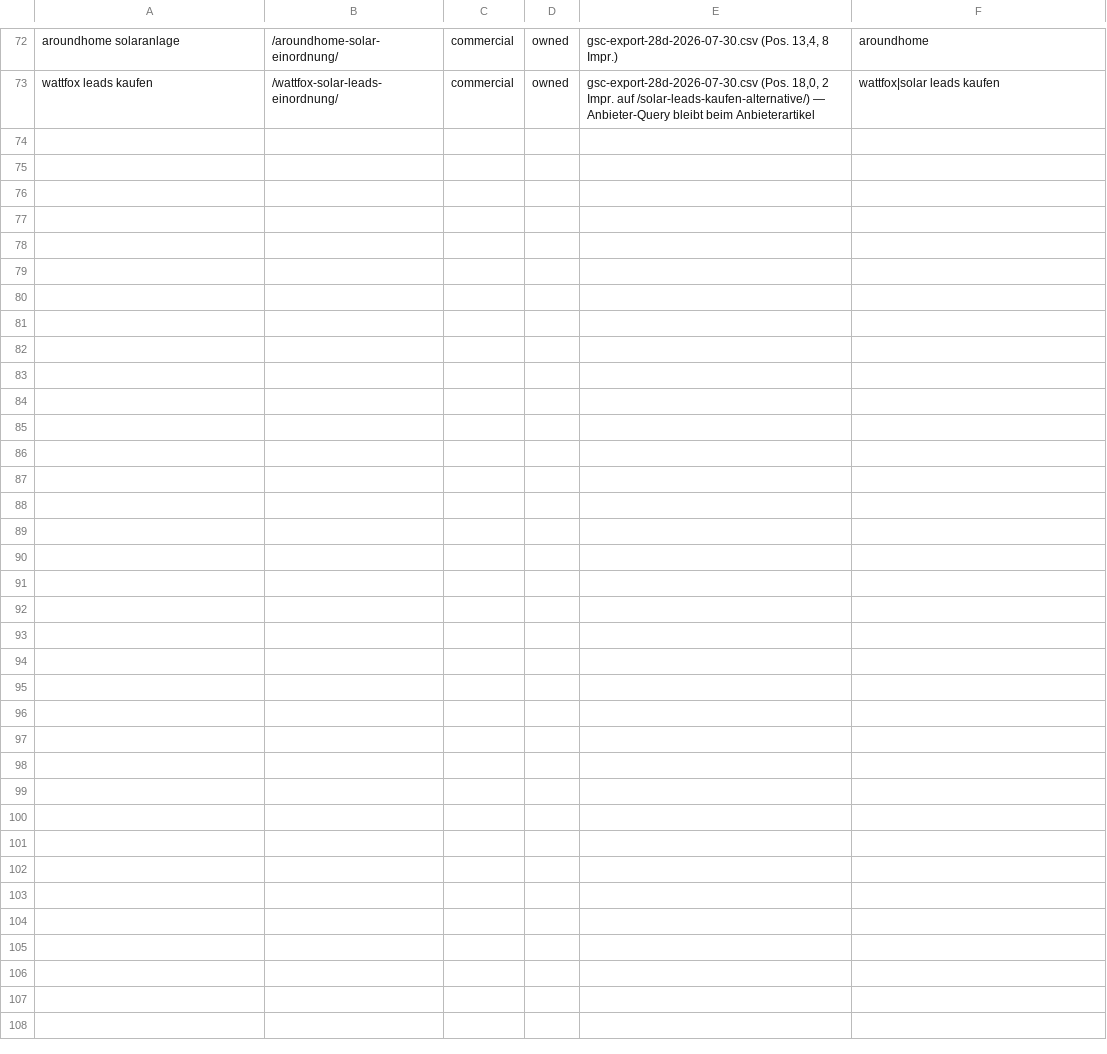
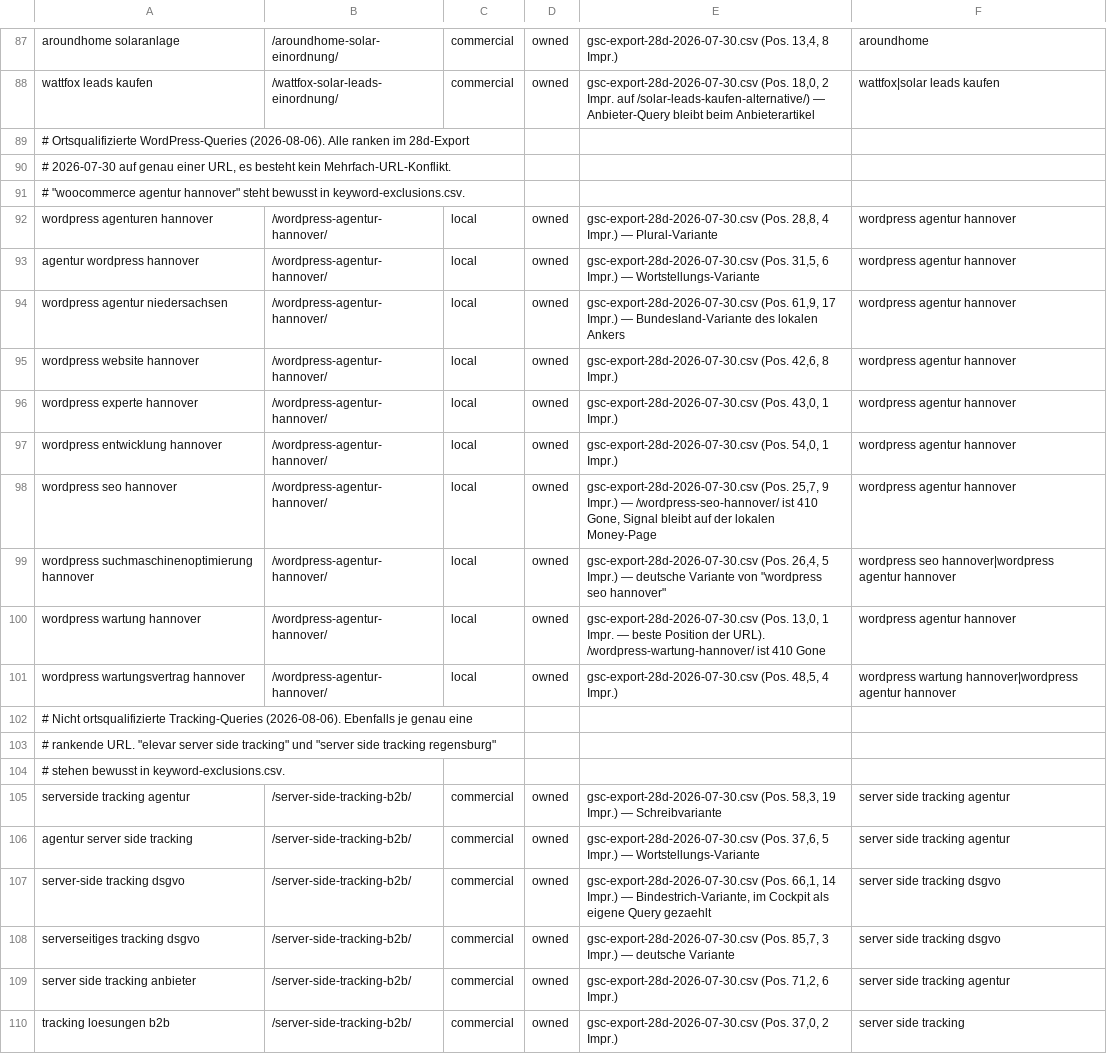
Before and after one commit to Hasim-Uner/meine-wordpress-site-2fe6f514, a CSV file: docs/seo/query-ownership.csv, drawn as a sheet; only a part is shown, gaps mark what is left out; the diff covers the shown part only; the diff names each change by its address in the sheet, - before the commit and + after, or states it on an @@ line.

```diff
--- a/docs/seo/query-ownership.csv
+++ b/docs/seo/query-ownership.csv
+row 89: # Ortsqualifizierte WordPress-Queries (2026-08-06). Alle ranken im 28d-Export
+row 90: # 2026-07-30 auf genau einer URL, es besteht kein Mehrfach-URL-Konflikt.
+row 91: # "woocommerce agentur hannover" steht bewusst in keyword-exclusions.csv.
+row 92: wordpress agenturen hannover | /wordpress-agentur-hannover/ | local | owned | gsc-export-28d-2026-07-30.csv (Pos. 28,8, 4 Impr.) — Plural-Variante | wordpress agentur hannover
+row 93: agentur wordpress hannover | /wordpress-agentur-hannover/ | local | owned | gsc-export-28d-2026-07-30.csv (Pos. 31,5, 6 Impr.) — Wortstellungs-Variante | wordpress agentur hannover
+row 94: wordpress agentur niedersachsen | /wordpress-agentur-hannover/ | local | owned | gsc-export-28d-2026-07-30.csv (Pos. 61,9, 17 Impr.) — Bundesland-Variante des lokalen Ankers | wordpress agentur hannover
+row 95: wordpress website hannover | /wordpress-agentur-hannover/ | local | owned | gsc-export-28d-2026-07-30.csv (Pos. 42,6, 8 Impr.) | wordpress agentur hannover
+row 96: wordpress experte hannover | /wordpress-agentur-hannover/ | local | owned | gsc-export-28d-2026-07-30.csv (Pos. 43,0, 1 Impr.) | wordpress agentur hannover
+row 97: wordpress entwicklung hannover | /wordpress-agentur-hannover/ | local | owned | gsc-export-28d-2026-07-30.csv (Pos. 54,0, 1 Impr.) | wordpress agentur hannover
+row 98: wordpress seo hannover | /wordpress-agentur-hannover/ | local | owned | gsc-export-28d-2026-07-30.csv (Pos. 25,7, 9 Impr.) — /wordpress-seo-hannover/ ist 410 Gone, Signal bleibt auf der lokalen Money-Page | wordpress agentur hannover
+row 99: wordpress suchmaschinenoptimierung hannover | /wordpress-agentur-hannover/ | local | owned | gsc-export-28d-2026-07-30.csv (Pos. 26,4, 5 Impr.) — deutsche Variante von "wordpress seo hannover" | wordpress seo hannover|wordpress agentur hannover
+row 100: wordpress wartung hannover | /wordpress-agentur-hannover/ | local | owned | gsc-export-28d-2026-07-30.csv (Pos. 13,0, 1 Impr. — beste Position der URL). /wordpress-wartung-hannover/ ist 410 Gone | wordpress agentur hannover
+row 101: wordpress wartungsvertrag hannover | /wordpress-agentur-hannover/ | local | owned | gsc-export-28d-2026-07-30.csv (Pos. 48,5, 4 Impr.) | wordpress wartung hannover|wordpress agentur hannover
+row 102: # Nicht ortsqualifizierte Tracking-Queries (2026-08-06). Ebenfalls je genau eine
+row 103: # rankende URL. "elevar server side tracking" und "server side tracking regensburg"
+row 104: # stehen bewusst in keyword-exclusions.csv.
+row 105: serverside tracking agentur | /server-side-tracking-b2b/ | commercial | owned | gsc-export-28d-2026-07-30.csv (Pos. 58,3, 19 Impr.) — Schreibvariante | server side tracking agentur
+row 106: agentur server side tracking | /server-side-tracking-b2b/ | commercial | owned | gsc-export-28d-2026-07-30.csv (Pos. 37,6, 5 Impr.) — Wortstellungs-Variante | server side tracking agentur
+row 107: server-side tracking dsgvo | /server-side-tracking-b2b/ | commercial | owned | gsc-export-28d-2026-07-30.csv (Pos. 66,1, 14 Impr.) — Bindestrich-Variante, im Cockpit als eigene Query gezaehlt | server side tracking dsgvo
+row 108: serverseitiges tracking dsgvo | /server-side-tracking-b2b/ | commercial | owned | gsc-export-28d-2026-07-30.csv (Pos. 85,7, 3 Impr.) — deutsche Variante | server side tracking dsgvo
+row 109: server side tracking anbieter | /server-side-tracking-b2b/ | commercial | owned | gsc-export-28d-2026-07-30.csv (Pos. 71,2, 6 Impr.) | server side tracking agentur
+row 110: tracking loesungen b2b | /server-side-tracking-b2b/ | commercial | owned | gsc-export-28d-2026-07-30.csv (Pos. 37,0, 2 Impr.) | server side tracking
```
Also changed, not shown: 15 added rows elsewhere in this file.
